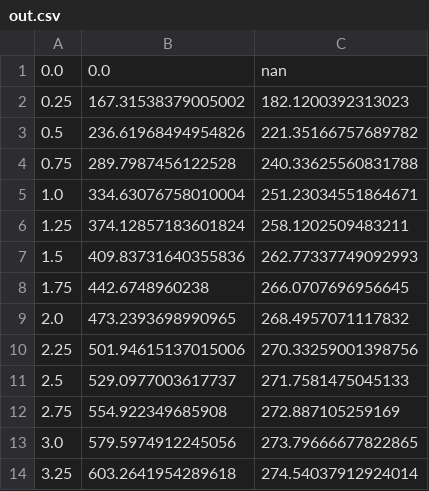
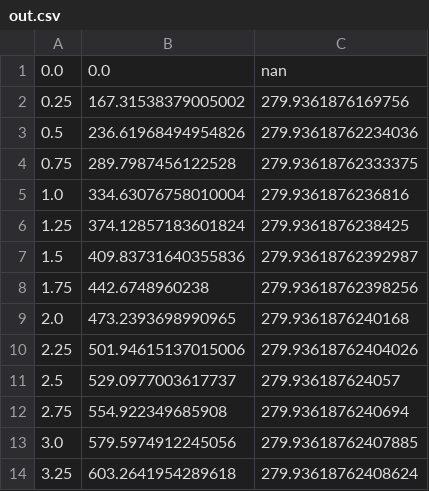
Before and after one commit to Quantum-Coder826/pwsmach1pingpong, a CSV file: data/out.csv, drawn as a sheet.

```diff
--- a/data/out.csv
+++ b/data/out.csv
@@ -1,14 +1,14 @@
 0.0, 0.0, nan
-0.25, 167.31538379005002, 182.1200392313023
-0.5, 236.61968494954826, 221.35166757689782
-0.75, 289.7987456122528, 240.33625560831788
-1.0, 334.63076758010004, 251.23034551864671
-1.25, 374.12857183601824, 258.1202509483211
-1.5, 409.83731640355836, 262.77337749092993
-1.75, 442.6748960238, 266.0707696956645
-2.0, 473.2393698990965, 268.4957071117832
-2.25, 501.94615137015006, 270.33259001398756
-2.5, 529.0977003617737, 271.7581475045133
-2.75, 554.922349685908, 272.887105259169
-3.0, 579.5974912245056, 273.79666677822865
-3.25, 603.2641954289618, 274.54037912924014
+0.25, 167.31538379005002, 279.9361876169756
+0.5, 236.61968494954826, 279.93618762234036
+0.75, 289.7987456122528, 279.93618762333375
+1.0, 334.63076758010004, 279.9361876236816
+1.25, 374.12857183601824, 279.9361876238425
+1.5, 409.83731640355836, 279.93618762392987
+1.75, 442.6748960238, 279.93618762398256
+2.0, 473.2393698990965, 279.9361876240168
+2.25, 501.94615137015006, 279.93618762404026
+2.5, 529.0977003617737, 279.936187624057
+2.75, 554.922349685908, 279.9361876240694
+3.0, 579.5974912245056, 279.93618762407885
+3.25, 603.2641954289618, 279.93618762408624
```
Also changed, not shown: 1 other file.
